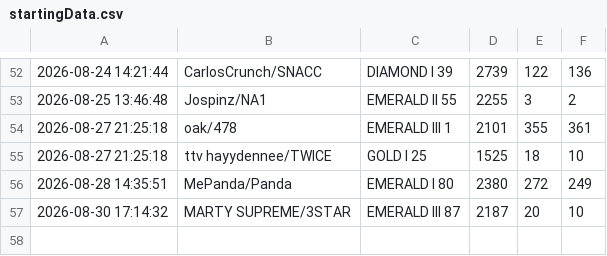
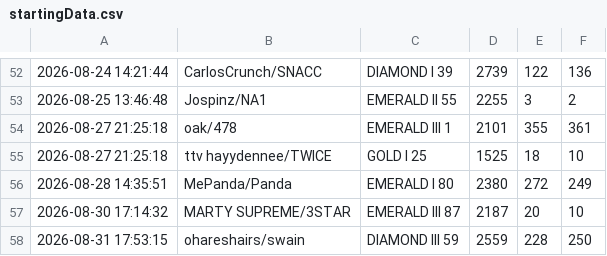
Before and after one commit to LOLUTDCLIMBCHALLENGE/LOLUTDCLIMBCHALLENGE.github.io, a CSV file: data/startingData.csv, drawn as a sheet; only a part is shown, gaps mark what is left out.

Commit message:
Update startingData.csv

```diff
--- a/data/startingData.csv
+++ b/data/startingData.csv
@@ -57 +57,2 @@
 2026-08-30 17:14:32,MARTY SUPREME/3STAR,EMERALD III 87,2187,20,10
+2026-08-31 17:53:15,ohareshairs/swain,DIAMOND III 59,2559,228,250
```
